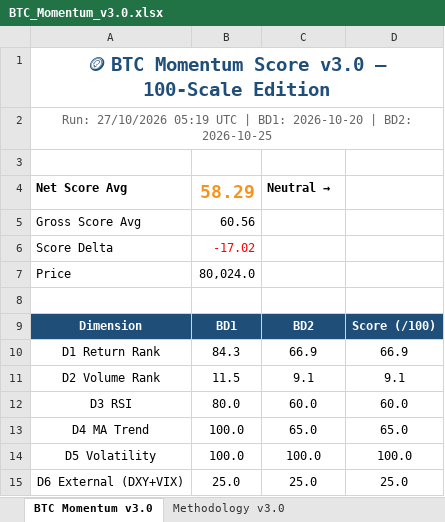
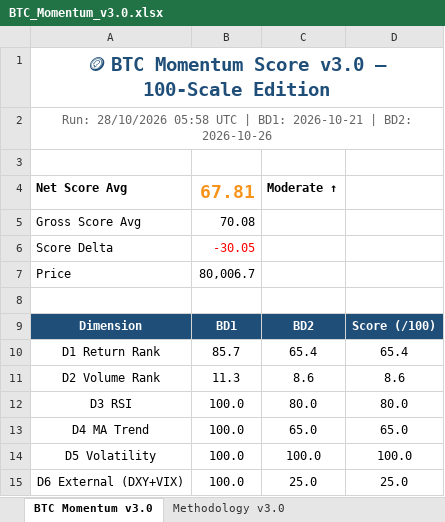
Before and after one commit to jptrustlearning/btc, an Excel workbook: BTC_Momentum_v3.0.xlsx, sheet BTC Momentum v3.0, drawn as a sheet; values as stored, in another font and other column widths than the file's, no borders; the diff names each change by its address in the sheet, - before the commit and + after, or states it on an @@ line.

Commit message:
🪙 BTC Momentum Score v3.0 — 28/10/2026 05:58 UTC

```diff
--- a/BTC_Momentum_v3.0.xlsx (sheet BTC Momentum v3.0)
+++ b/BTC_Momentum_v3.0.xlsx (sheet BTC Momentum v3.0)
-A2: Run: 27/10/2026 05:19 UTC | BD1: 2026-10-20 | BD2: 2026-10-25
+A2: Run: 28/10/2026 05:58 UTC | BD1: 2026-10-21 | BD2: 2026-10-26
-B4: 58.29
+B4: 67.81
-C4: Neutral
+C4: → Moderate ↑
-B5: 60.56
+B5: 70.08
-B6: -17.02
+B6: -30.05
-B7: 80,024.0
+B7: 80,006.7
-B10: 84.3
+B10: 85.7
-C10: 66.9
+C10: 65.4
-D10: 66.9
+D10: 65.4
-B11: 11.5
+B11: 11.3
-C11: 9.1
+C11: 8.6
-D11: 9.1
+D11: 8.6
-B12: 80.0
+B12: 100.0
-C12: 60.0
+C12: 80.0
-D12: 60.0
+D12: 80.0
-B15: 25.0
+B15: 100.0
```
Also changed, not shown: 8 other files.
